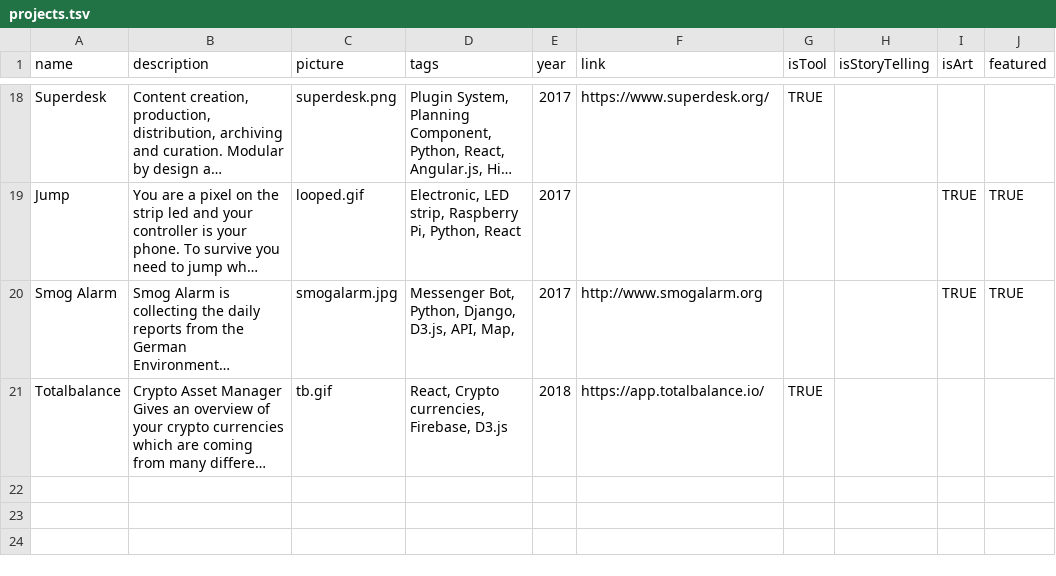
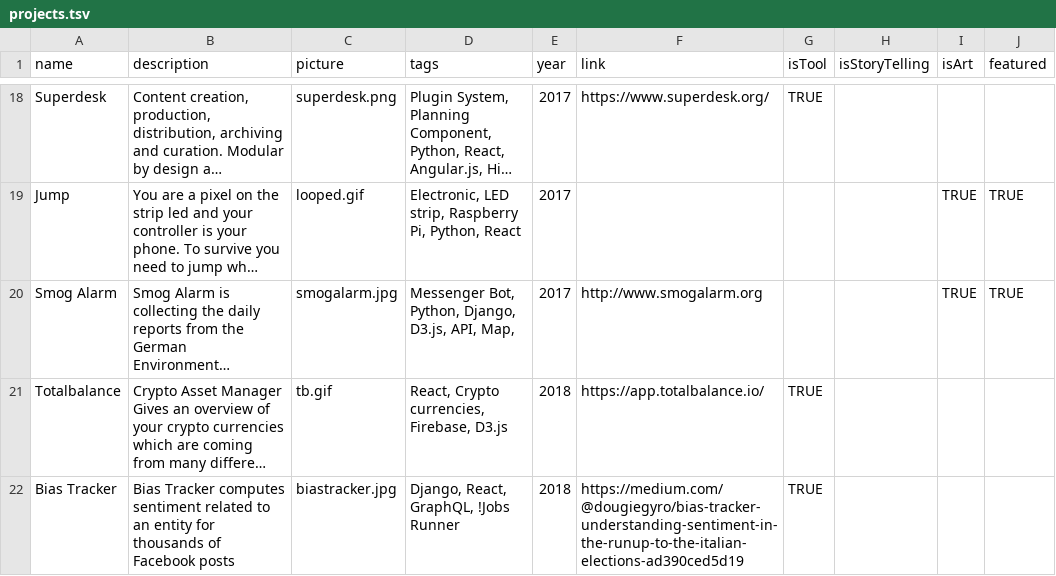
Before and after one commit to vied12/vied12.github.io, a TSV file: src/projects.tsv, drawn as a sheet; only a part is shown, gaps mark what is left out; long unchanged cells end in …; the diff names each change by its address in the sheet, - before the commit and + after, or states it on an @@ line.

Commit message:
Bias Tracker added

```diff
--- a/src/projects.tsv
+++ b/src/projects.tsv
+row 22: Bias Tracker | Bias Tracker computes sentiment related to an entity for thousands of Facebook posts | biastracker.jpg | Django, React, GraphQL, !Jobs Runner | 2018 | https://medium.com/@dougiegyro/bias-tracker-understanding-sentiment-in-the-runup-to-the-italian-elections-ad390ced5d19 | TRUE
```
Also changed, not shown: 4 other files.
